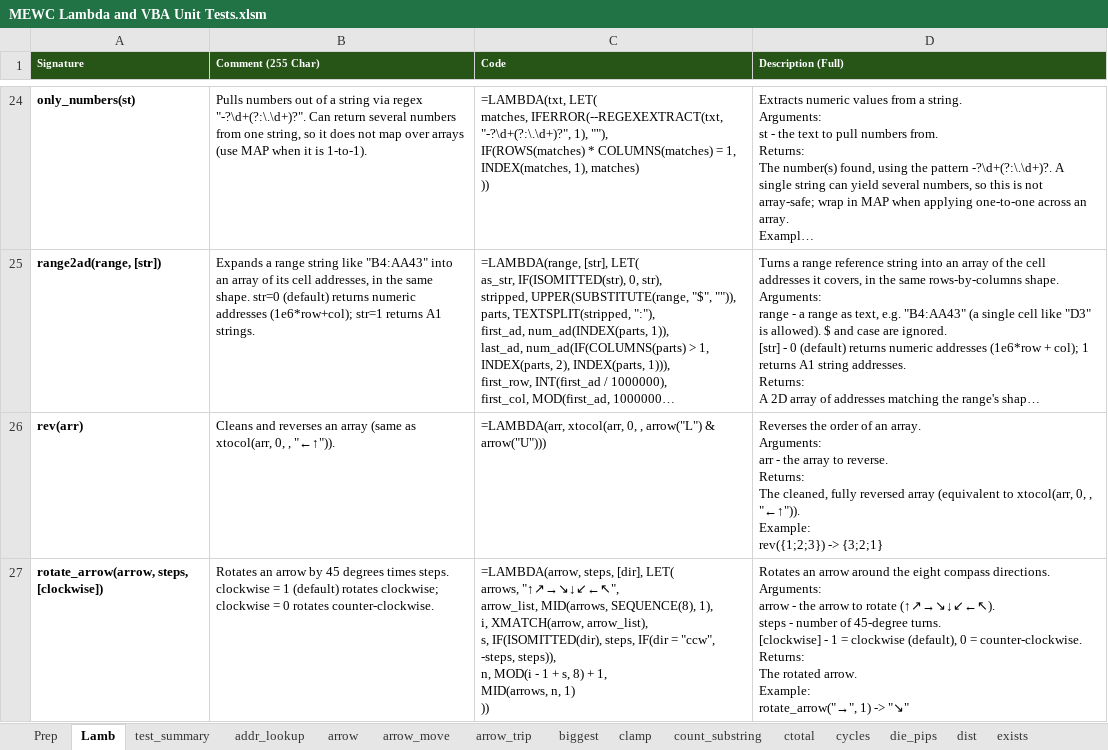
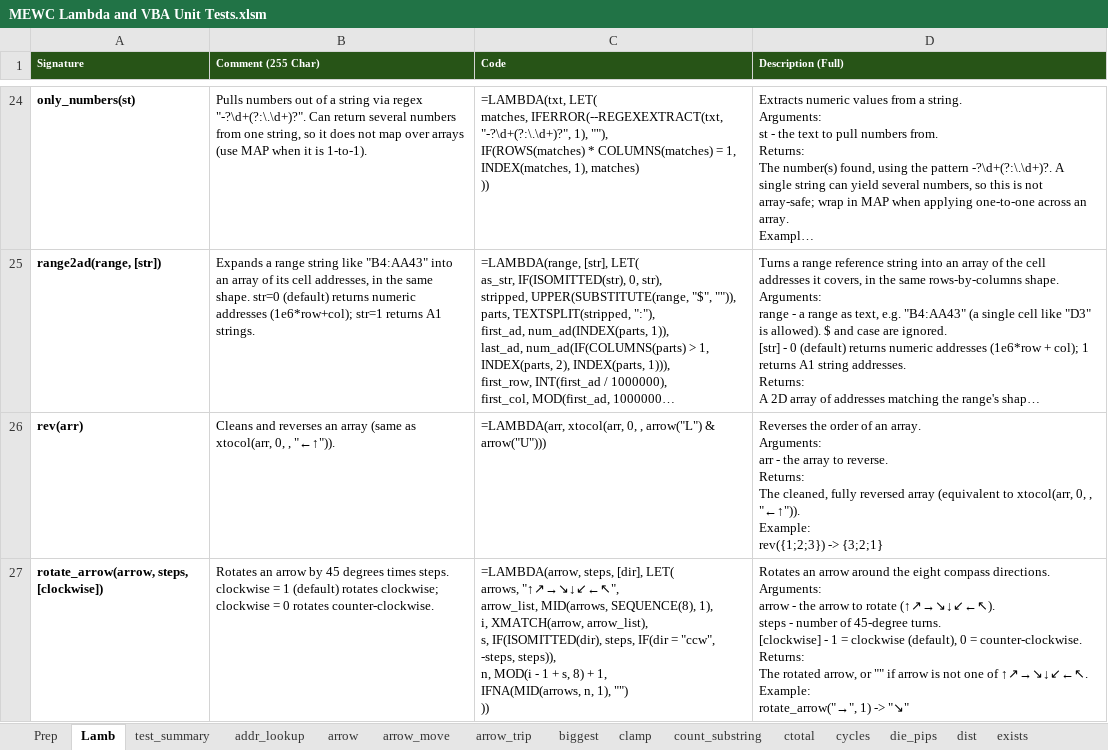
Before and after one commit to Eric-Ashton/mewc-lambdas, an Excel workbook: MEWC Lambda and VBA Unit Tests.xlsm, sheet Lamb, drawn as a sheet; only a part is shown, gaps mark what is left out; long unchanged cells end in …; values as stored, in another font and other column widths than the file's, no borders; 1 other sheet too large or unreadable and not compared; ↵ is a line break in a cell; the diff covers the shown part only; the diff names each change by its address in the sheet, - before the commit and + after, or states it on an @@ line.

Commit message:
Add test cases for the 12 #N/A-fallback changes
One case per lambda on its test sheet, confirming the new fallback:
"" for the IFNA misses (biggest, smallest, die_pips, rotate_arrow,
label_lookup, xrank, shift_arr, arrow_trip dir), "X" for out-of-bounds
starts (arrow_trip, route_cost), and a real #VALUE! (checked via
ERROR.TYPE=3) for the invalid-input cases (transform_array, xsequence,
xtocol). Per-sheet PASS tallies bumped. Verified in Excel after
import_lambdas: all sheets green.

```diff
--- a/MEWC Lambda and VBA Unit Tests.xlsm (sheet Lamb)
+++ b/MEWC Lambda and VBA Unit Tests.xlsm (sheet Lamb)
-C27 (Code): …+ 1, ↵ MID(arrows, n, 1) ↵ ))
+C27 (Code): …+ 1, ↵ IFNA(MID(arrows, n, 1), "") ↵ ))
-D27 (Description (Full)): …The rotated arrow. ↵ Example: ↵ rotate_arrow("→",…
+D27 (Description (Full)): …The rotated arrow, or "" if arrow is not one of ↑↗→↘↓↙←↖. ↵ Example: ↵ rotate_arrow("→",…
```
Also changed, not shown: 22 edited cells elsewhere in this sheet, sheet test_summary, sheet xsequence, sheet arrow_trip, sheet smallest, sheet biggest, sheet rotate_arrow, 7 more sheets.
